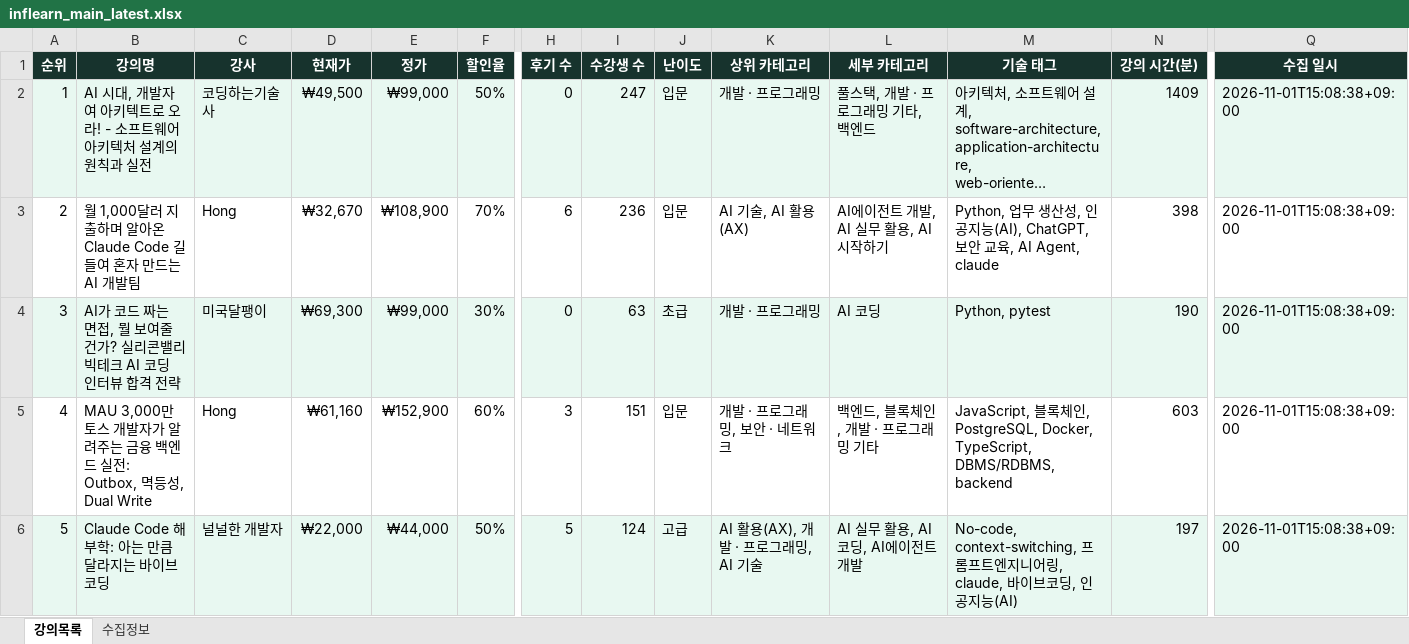
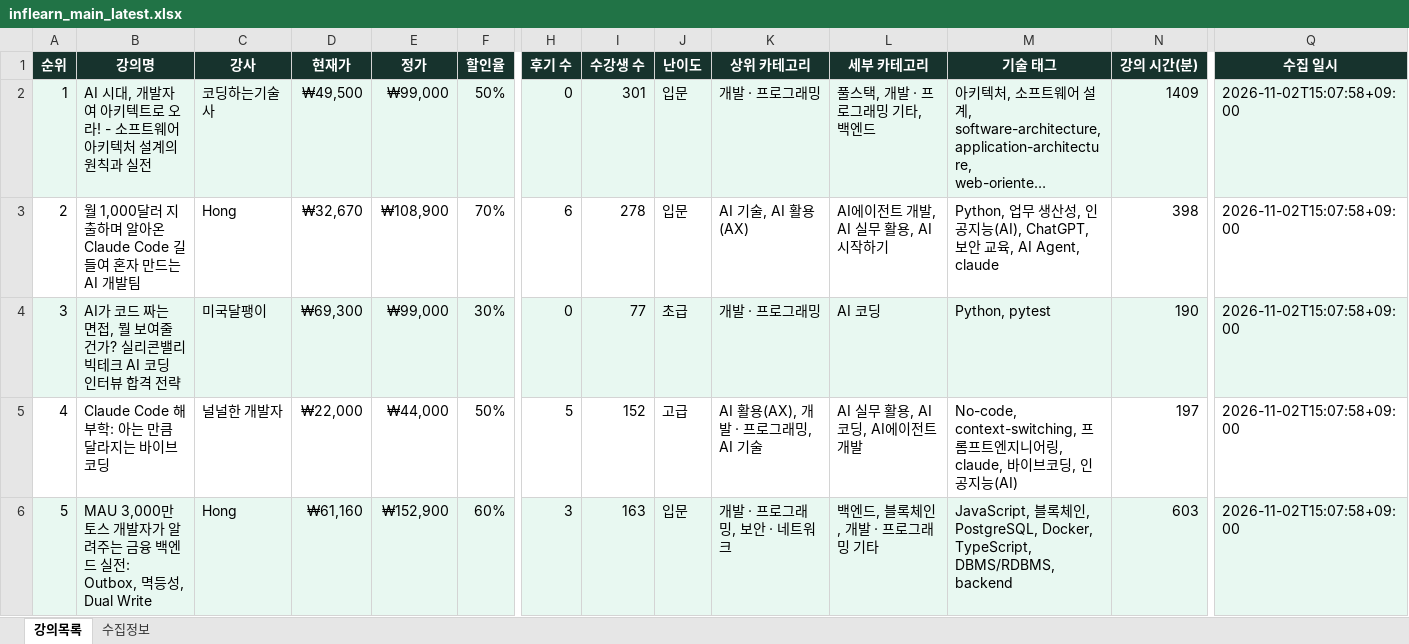
Before and after one commit to DongsooJung/dongsoojung.github.io, an Excel workbook: inflearn/output/inflearn_main_latest.xlsx, sheet 강의목록, drawn as a sheet; only a part is shown, gaps mark what is left out; long unchanged cells end in …; values as stored, in another font and other column widths than the file's, no borders; the diff covers the shown part only; the diff names each change by its address in the sheet, - before the commit and + after, or states it on an @@ line.

```diff
--- a/inflearn/output/inflearn_main_latest.xlsx (sheet 강의목록)
+++ b/inflearn/output/inflearn_main_latest.xlsx (sheet 강의목록)
-I2 (수강생 수): 247
+I2 (수강생 수): 301
-Q2:Q6 (수집 일시): 2026-11-01T15:08:38+09:00
+Q2:Q6 (수집 일시): 2026-11-02T15:07:58+09:00
-I3 (수강생 수): 236
+I3 (수강생 수): 278
-I4 (수강생 수): 63
+I4 (수강생 수): 77
-B5 (강의명): MAU 3,000만 토스 개발자가 알려주는 금융 백엔드 실전: Outbox, 멱등성, Dual Write
+B5 (강의명): Claude Code 해부학: 아는 만큼 달라지는 바이브 코딩
-C5 (강사): Hong
+C5 (강사): 널널한 개발자
-D5 (현재가): ₩61,160
+D5 (현재가): ₩22,000
-E5 (정가): ₩152,900
+E5 (정가): ₩44,000
-F5 (할인율): 60%
+F5 (할인율): 50%
-H5 (후기 수): 3
+H5 (후기 수): 5
-I5 (수강생 수): 151
+I5 (수강생 수): 152
-J5 (난이도): 입문
+J5 (난이도): 고급
-K5 (상위 카테고리): 개발 · 프로그래밍, 보안 · 네트워크
+K5 (상위 카테고리): AI 활용(AX), 개발 · 프로그래밍, AI 기술
-L5 (세부 카테고리): 백엔드, 블록체인, 개발 · 프로그래밍 기타
+L5 (세부 카테고리): AI 실무 활용, AI 코딩, AI에이전트 개발
-M5 (기술 태그): JavaScript, 블록체인, PostgreSQL, Docker, TypeScript, DBMS/RDBMS, backend
+M5 (기술 태그): No-code, context-switching, 프롬프트엔지니어링, claude, 바이브코딩, 인공지능(AI)
-N5 (강의 시간(분)): 603
+N5 (강의 시간(분)): 197
-B6 (강의명): Claude Code 해부학: 아는 만큼 달라지는 바이브 코딩
+B6 (강의명): MAU 3,000만 토스 개발자가 알려주는 금융 백엔드 실전: Outbox, 멱등성, Dual Write
-C6 (강사): 널널한 개발자
+C6 (강사): Hong
-D6 (현재가): ₩22,000
+D6 (현재가): ₩61,160
-E6 (정가): ₩44,000
+E6 (정가): ₩152,900
-F6 (할인율): 50%
+F6 (할인율): 60%
-H6 (후기 수): 5
+H6 (후기 수): 3
-I6 (수강생 수): 124
+I6 (수강생 수): 163
-J6 (난이도): 고급
+J6 (난이도): 입문
-K6 (상위 카테고리): AI 활용(AX), 개발 · 프로그래밍, AI 기술
+K6 (상위 카테고리): 개발 · 프로그래밍, 보안 · 네트워크
-L6 (세부 카테고리): AI 실무 활용, AI 코딩, AI에이전트 개발
+L6 (세부 카테고리): 백엔드, 블록체인, 개발 · 프로그래밍 기타
-M6 (기술 태그): No-code, context-switching, 프롬프트엔지니어링, claude, 바이브코딩, 인공지능(AI)
+M6 (기술 태그): JavaScript, 블록체인, PostgreSQL, Docker, TypeScript, DBMS/RDBMS, backend
-N6 (강의 시간(분)): 197
+N6 (강의 시간(분)): 603
```
Also changed, not shown: 1386 edited cells elsewhere in this sheet, sheet 수집정보, 4 other files.
